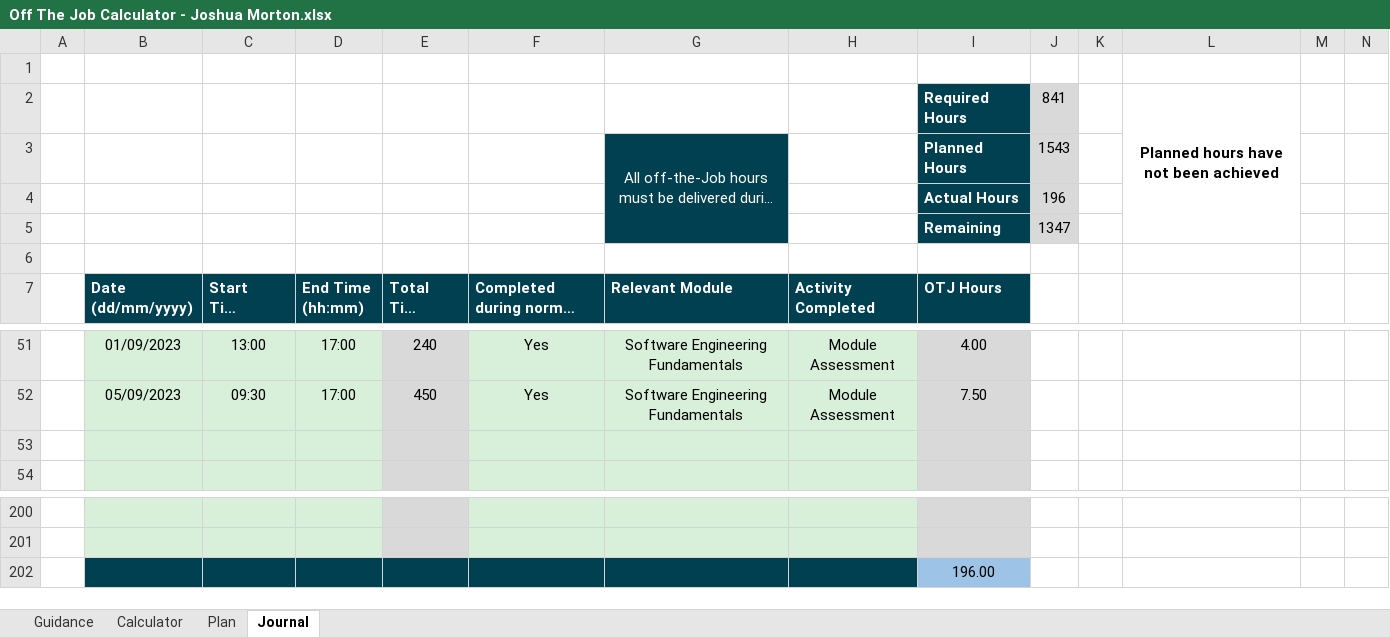
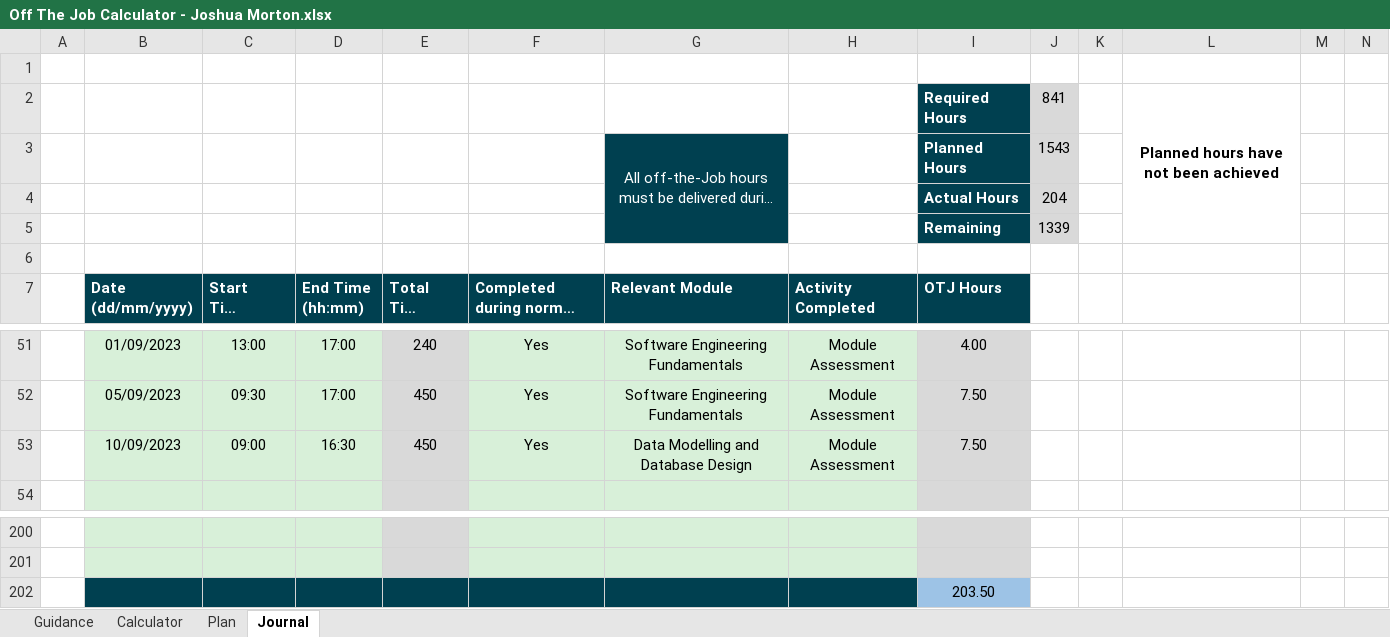
Before and after one commit to jMorton95/DegreePub, an Excel workbook: Off The Job Calculator - Joshua Morton.xlsx, sheet Journal, drawn as a sheet; only a part is shown, gaps mark what is left out; long unchanged cells end in …; values as stored, in another font and other column widths than the file's, no borders; charts and pictures and conditional formats not drawn; the diff names each change by its address in the sheet, - before the commit and + after, or states it on an @@ line.

Commit message:
Database Modelling & Design assessment

```diff
--- a/Off The Job Calculator - Joshua Morton.xlsx (sheet Journal)
+++ b/Off The Job Calculator - Joshua Morton.xlsx (sheet Journal)
-J4: 196
+J4: 204
-J5: 1347
+J5: 1339
-row 53: (empty)
+row 53:  | 10/09/2023 | 09:00 | 16:30 | 450 | Yes | Data Modelling and Database Design | Module Assessment | 7.50
-I202 (OTJ Hours): 196.00
+I202 (OTJ Hours): 203.50
```
Also changed, not shown: 24 other files.
